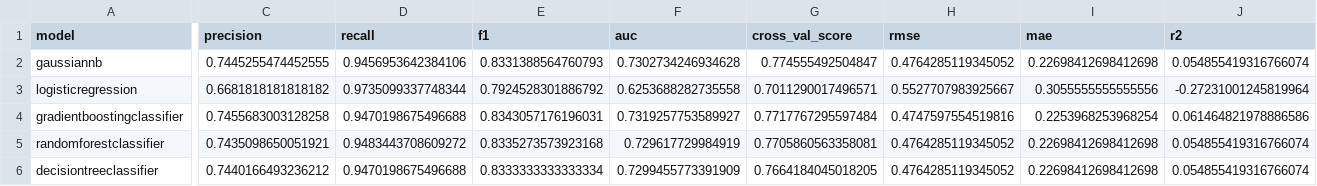
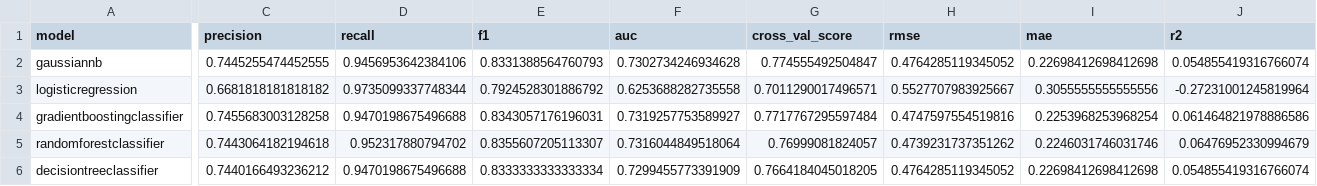
Before and after one commit to grahamwaters/Reddit-NLP-Analysis, a CSV file: data/master_results_dataframe.csv, drawn as a sheet; only a part is shown, gaps mark what is left out; the diff covers the shown part only; the diff names each change by its address in the sheet, - before the commit and + after, or states it on an @@ line.

```diff
--- a/data/master_results_dataframe.csv
+++ b/data/master_results_dataframe.csv
-C5 (precision): 0.7435098650051921
+C5 (precision): 0.7443064182194618
-D5 (recall): 0.9483443708609272
+D5 (recall): 0.952317880794702
-E5 (f1): 0.8335273573923168
+E5 (f1): 0.8355607205113307
-F5 (auc): 0.729617729984919
+F5 (auc): 0.7316044849518064
-G5 (cross_val_score): 0.7705860563358081
+G5 (cross_val_score): 0.76999081824057
-H5 (rmse): 0.4764285119345052
+H5 (rmse): 0.4739231737351262
-I5 (mae): 0.22698412698412698
+I5 (mae): 0.2246031746031746
-J5 (r2): 0.054855419316766074
+J5 (r2): 0.06476952330994679
```
Also changed, not shown: 3 edited cells elsewhere in this file, 2 other files.
